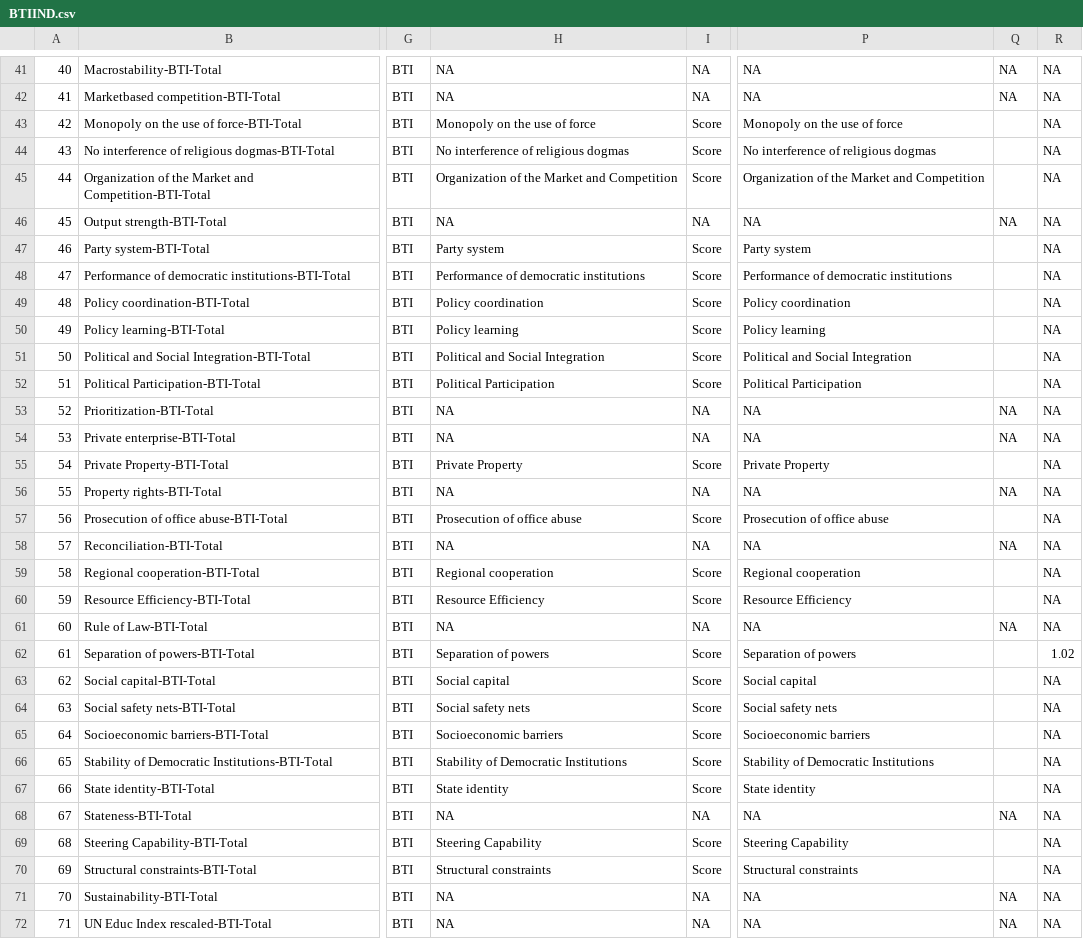
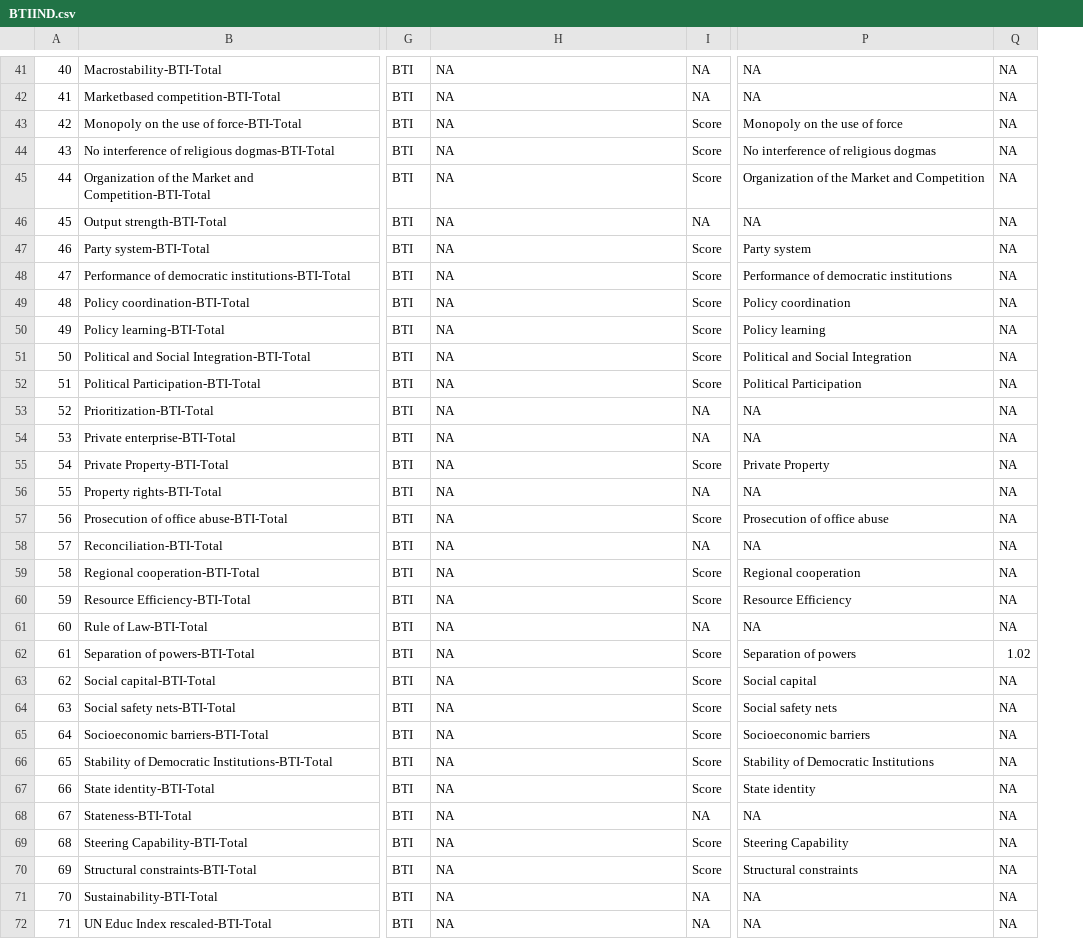
Before and after one commit to jldelda/-DEPRECATED-GovData-Cleaning-process, a CSV file: 1 Data cleaning/Cleaned files/BTIIND.csv, drawn as a sheet; only a part is shown, gaps mark what is left out; the diff covers the shown part only; the diff names each change by its address in the sheet, - before the commit and + after, or states it on an @@ line.

```diff
--- a/1 Data cleaning/Cleaned files/BTIIND.csv
+++ b/1 Data cleaning/Cleaned files/BTIIND.csv
-column Q, rows 41-72: NA | NA |  |  |  | NA |  |  |  |  |  |  | NA | NA |  | NA |  | NA |  |  | NA |  |  |  |  |  |  | NA |  |  | NA | NA
-H43: Monopoly on the use of force
+H43: NA
-H44: No interference of religious dogmas
+H44: NA
-H45: Organization of the Market and Competition
+H45: NA
-H47: Party system
+H47: NA
-H48: Performance of democratic institutions
+H48: NA
-H49: Policy coordination
+H49: NA
-H50: Policy learning
+H50: NA
-H51: Political and Social Integration
+H51: NA
-H52: Political Participation
+H52: NA
-H55: Private Property
+H55: NA
-H57: Prosecution of office abuse
+H57: NA
-H59: Regional cooperation
+H59: NA
-H60: Resource Efficiency
+H60: NA
-H62: Separation of powers
+H62: NA
-H63: Social capital
+H63: NA
-H64: Social safety nets
+H64: NA
-H65: Socioeconomic barriers
+H65: NA
-H66: Stability of Democratic Institutions
+H66: NA
-H67: State identity
+H67: NA
-H69: Steering Capability
+H69: NA
-H70: Structural constraints
+H70: NA
```
Also changed, not shown: 25 edited cells elsewhere in this file, 1 Data cleaning/Cleaned files/WJPIND.csv, 9 other files.
